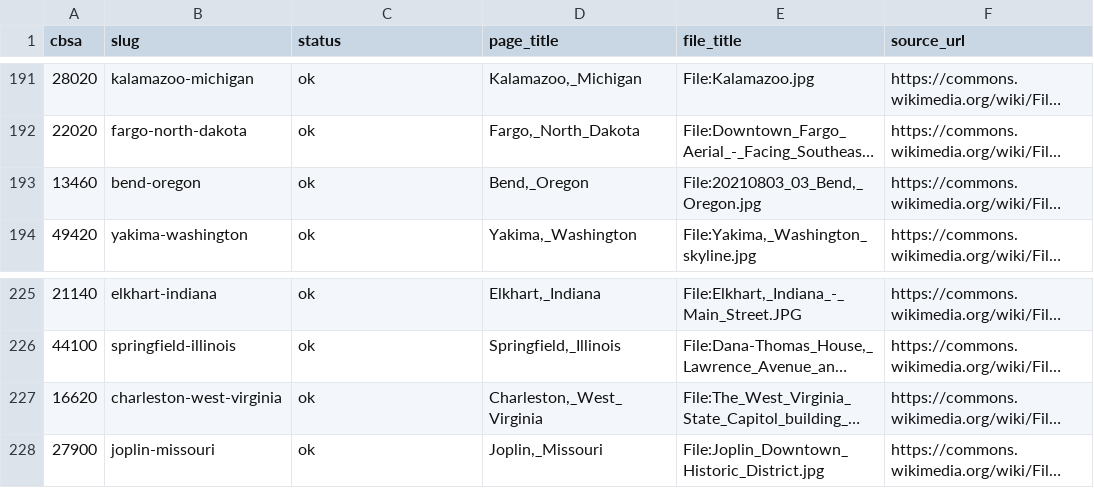
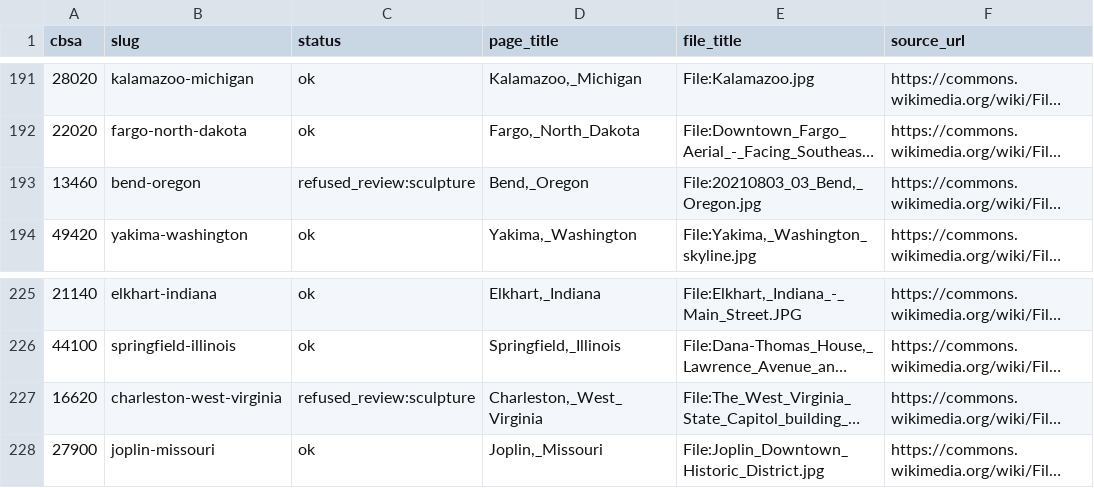
Before and after one commit to Nathan98000/Dating_Stats_Atlas, a CSV file: atlas/results/phase2e/city_images.csv, drawn as a sheet; only a part is shown, gaps mark what is left out; long unchanged cells end in …; the diff covers the shown part only; the diff names each change by its address in the sheet, - before the commit and + after, or states it on an @@ line.

```diff
--- a/atlas/results/phase2e/city_images.csv
+++ b/atlas/results/phase2e/city_images.csv
-C193 (status): ok
+C193 (status): refused_review:sculpture
-C227 (status): ok
+C227 (status): refused_review:sculpture
```
Also changed, not shown: 13 edited cells elsewhere in this file, atlas/results/phase2e/stat_images.csv, 22 other files.
